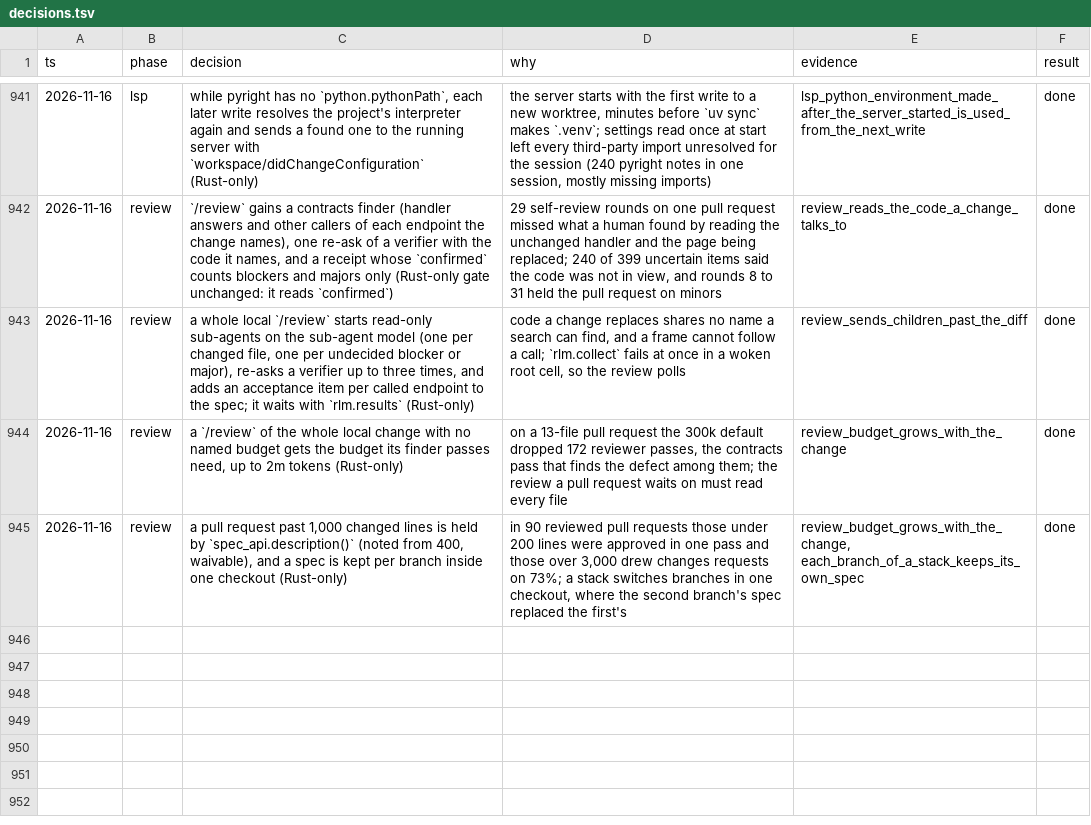
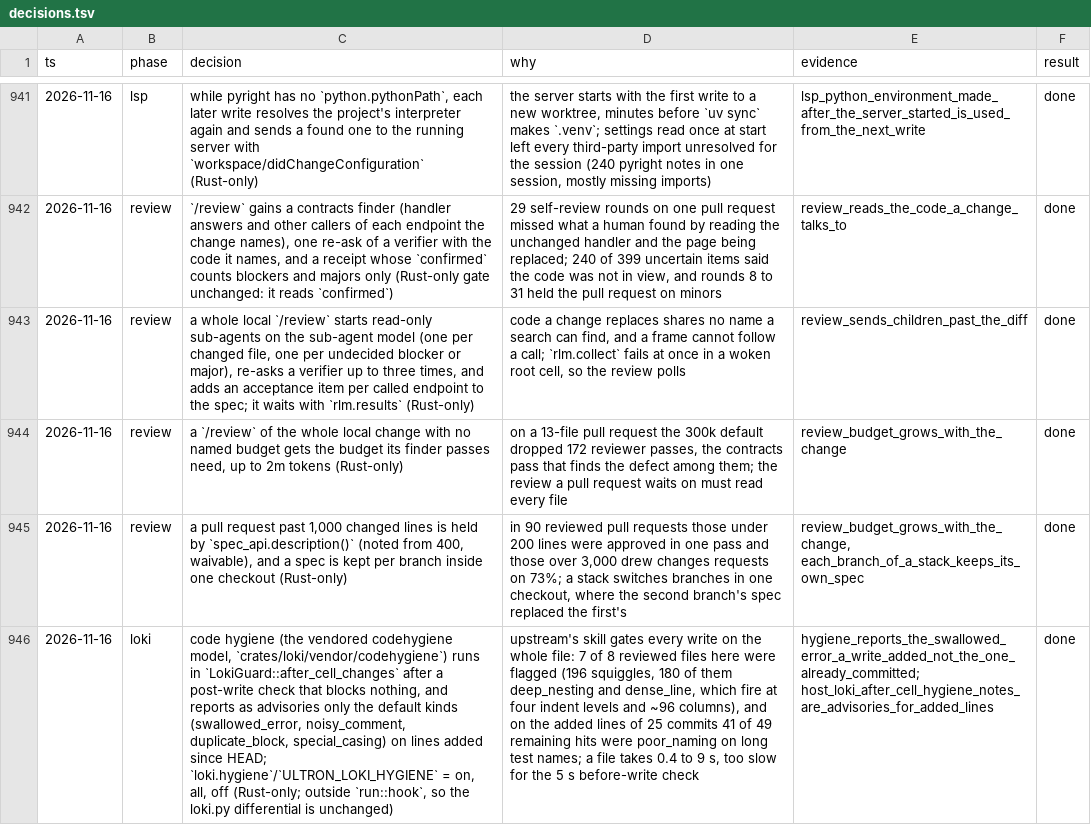
Before and after one commit to alfredosdpiii/ultron-rs, a TSV file: docs/rust-rewrite/decisions.tsv, drawn as a sheet; only a part is shown, gaps mark what is left out; the diff names each change by its address in the sheet, - before the commit and + after, or states it on an @@ line.

Commit message:
Docs: Loki's code hygiene notes

```diff
--- a/docs/rust-rewrite/decisions.tsv
+++ b/docs/rust-rewrite/decisions.tsv
+row 946: 2026-11-16 | loki | code hygiene (the vendored codehygiene model, `crates/loki/vendor/codehygiene`) runs in `LokiGuard::after_cell_changes` after a post-write check that blocks nothing, and reports as advisories only the default kinds (swallowed_error, noisy_comment, duplicate_block, special_casing) on lines added since HEAD; `loki.hygiene`/`ULTRON_LOKI_HYGIENE` = on, all, off (Rust-only; outside `run::hook`, so the loki.py differential is unchanged) | upstream's skill gates every write on the whole file: 7 of 8 reviewed files here were flagged (196 squiggles, 180 of them deep_nesting and dense_line, which fire at four indent levels and ~96 columns), and on the added lines of 25 commits 41 of 49 remaining hits were poor_naming on long test names; a file takes 0.4 to 9 s, too slow for the 5 s before-write check | hygiene_reports_the_swallowed_error_a_write_added_not_the_one_already_committed; host_loki_after_cell_hygiene_notes_are_advisories_for_added_lines | done
```
Also changed, not shown: 4 other files.
